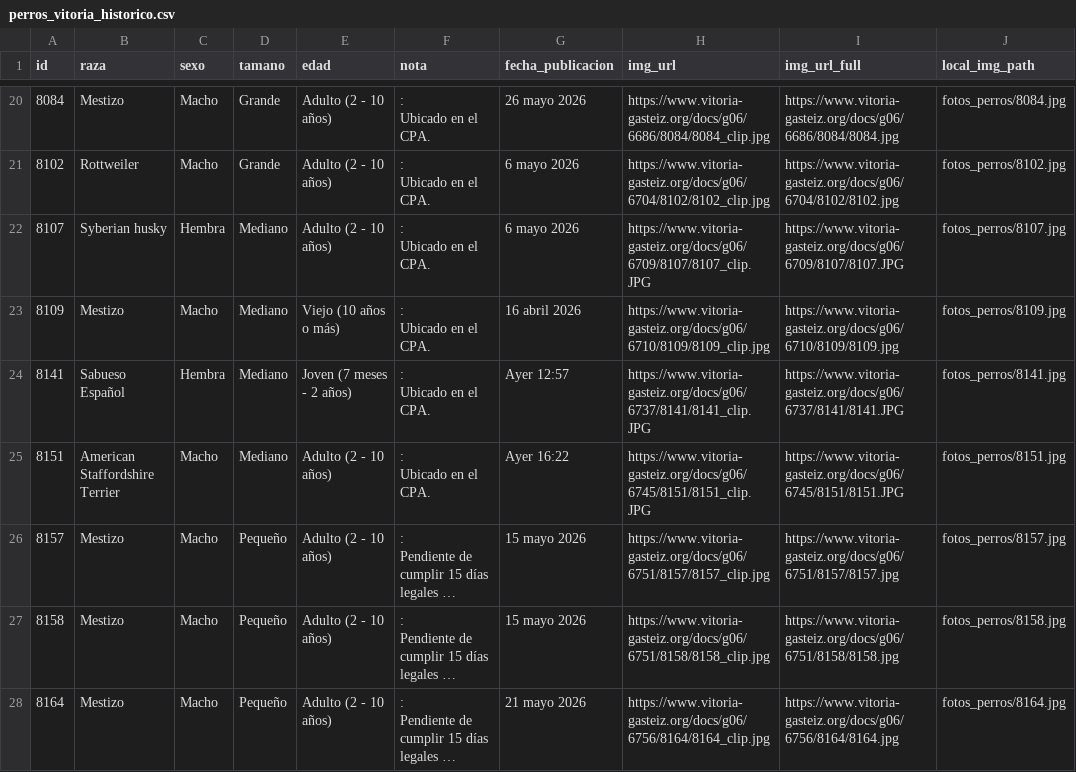
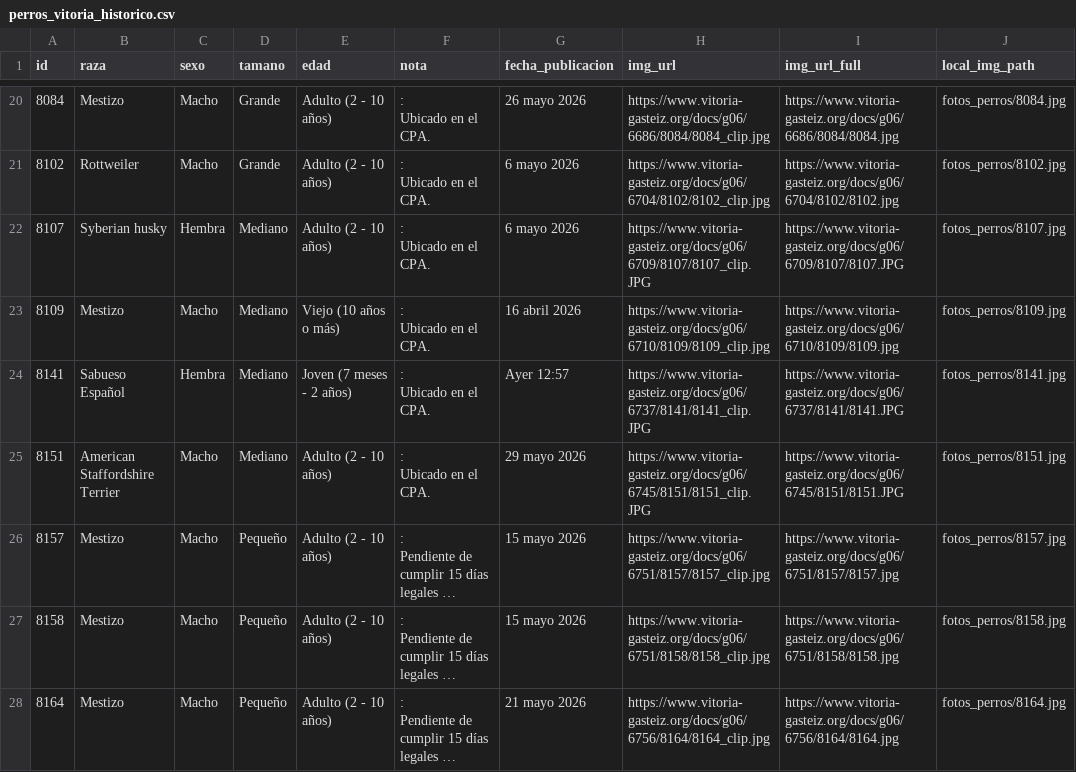
Before and after one commit to eortas/perros-gasteiz, a CSV file: perros_vitoria_historico.csv, drawn as a sheet; only a part is shown, gaps mark what is left out; long unchanged cells end in …; the diff names each change by its address in the sheet, - before the commit and + after, or states it on an @@ line.

```diff
--- a/perros_vitoria_historico.csv
+++ b/perros_vitoria_historico.csv
-G25 (fecha_publicacion): Ayer 16:22
+G25 (fecha_publicacion): 29 mayo 2026
```
